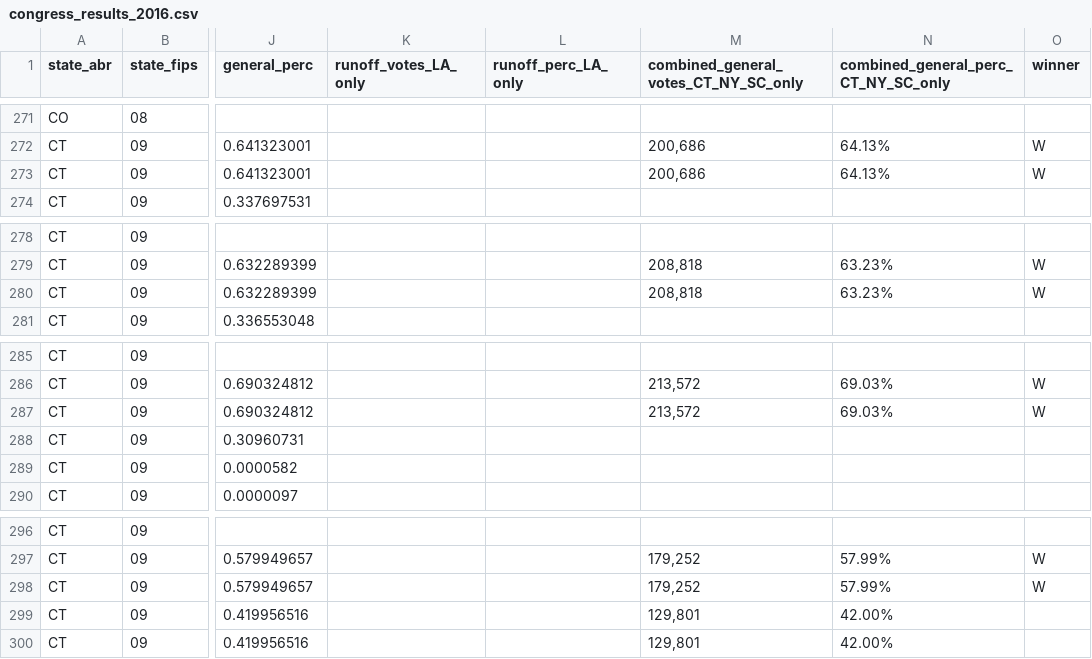
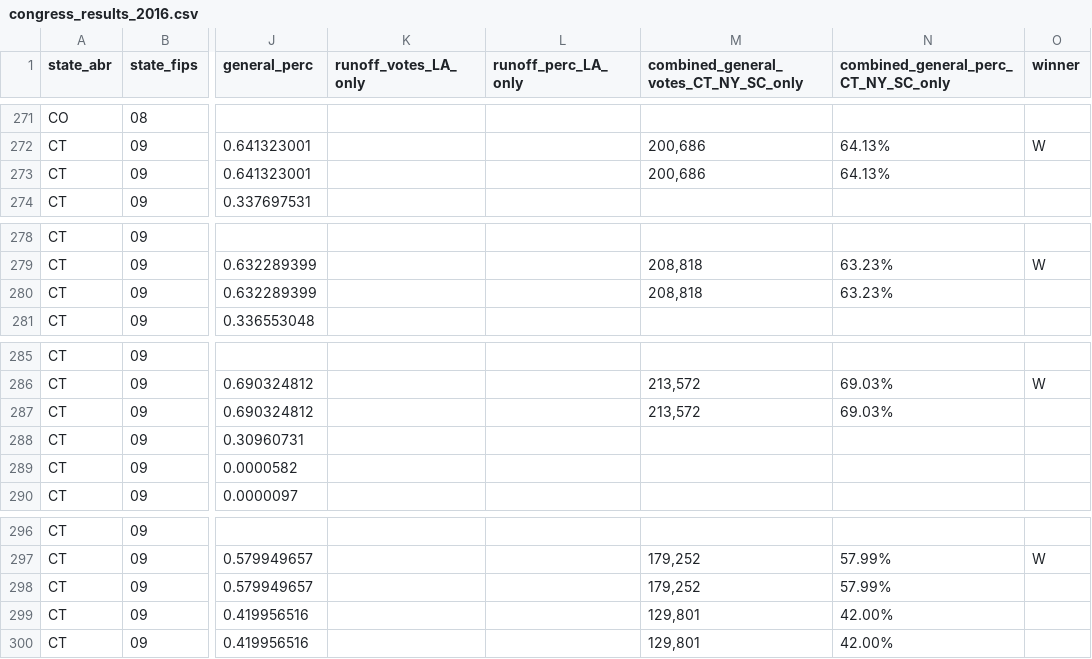
Before and after one commit to MasonChinkin/MasonChinkin.github.io, a CSV file: viz-data/congress_results_2016.csv, drawn as a sheet; only a part is shown, gaps mark what is left out; the diff names each change by its address in the sheet, - before the commit and + after, or states it on an @@ line.

Commit message:
minor fixes to congress map

```diff
--- a/viz-data/congress_results_2016.csv
+++ b/viz-data/congress_results_2016.csv
-O273 (winner): W
+O273 (winner): (empty)
-O280 (winner): W
+O280 (winner): (empty)
-O287 (winner): W
+O287 (winner): (empty)
-O298 (winner): W
+O298 (winner): (empty)
```
Also changed, not shown: 4 other files.
